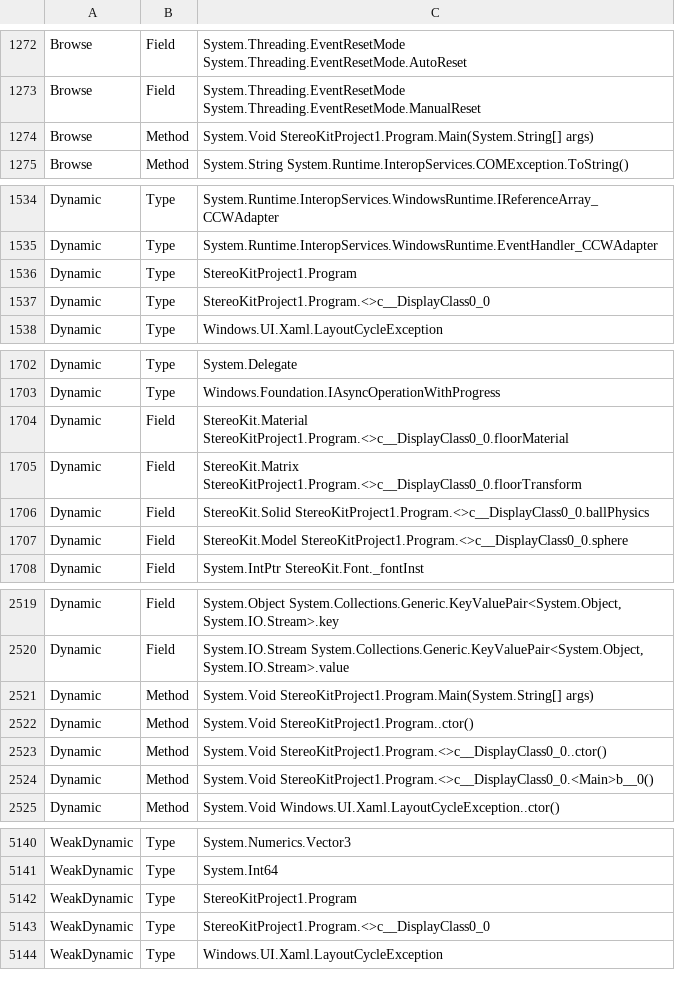
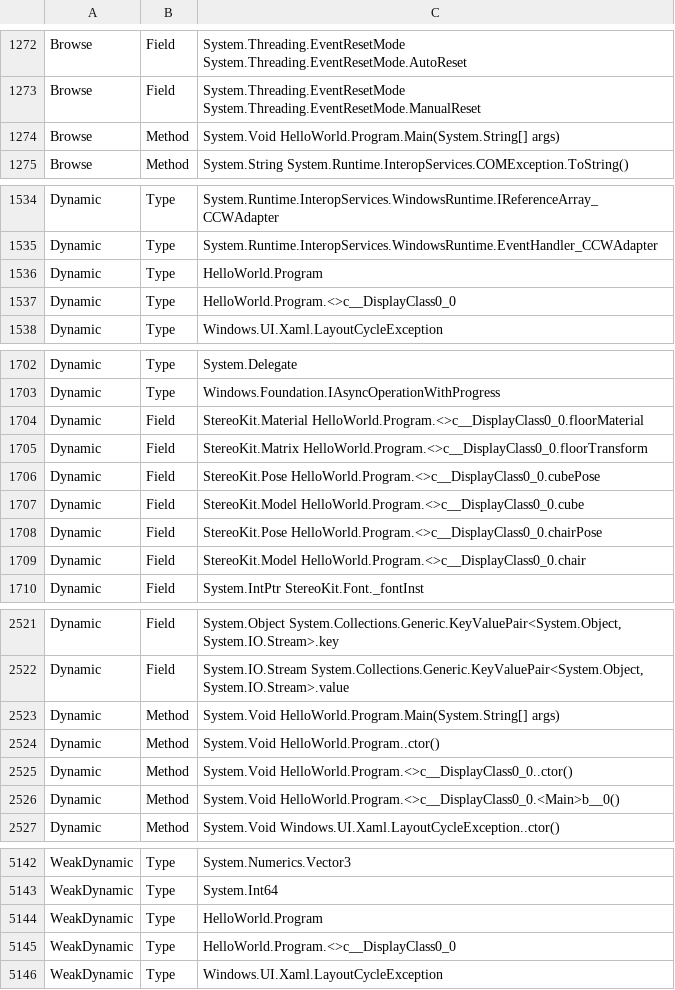
Before and after one commit to hannahfoley-1/SWENG_Group_27, a CSV file: obj/x64/Release/ilc/intermediate/ILTransformed/HelloWorld.reflectionlog.csv, drawn as a sheet; only a part is shown, gaps mark what is left out; the diff covers the shown part only.

Commit message:
build the project

```diff
--- a/obj/x64/Release/ilc/intermediate/ILTransformed/HelloWorld.reflectionlog.csv
+++ b/obj/x64/Release/ilc/intermediate/ILTransformed/HelloWorld.reflectionlog.csv
@@ -1273,3 +1273,3 @@ Browse,Field,"System.Threading.EventResetMode System.Threading.EventResetMode.Au
 Browse,Field,"System.Threading.EventResetMode System.Threading.EventResetMode.ManualReset"
-Browse,Method,"System.Void StereoKitProject1.Program.Main(System.String[] args)"
+Browse,Method,"System.Void HelloWorld.Program.Main(System.String[] args)"
 Browse,Method,"System.String System.Runtime.InteropServices.COMException.ToString()"
@@ -1535,4 +1535,4 @@ Dynamic,Type,"System.Runtime.InteropServices.WindowsRuntime.IReferenceArray_CCWA
 Dynamic,Type,"System.Runtime.InteropServices.WindowsRuntime.EventHandler_CCWAdapter"
-Dynamic,Type,"StereoKitProject1.Program"
-Dynamic,Type,"StereoKitProject1.Program.<>c__DisplayClass0_0"
+Dynamic,Type,"HelloWorld.Program"
+Dynamic,Type,"HelloWorld.Program.<>c__DisplayClass0_0"
 Dynamic,Type,"Windows.UI.Xaml.LayoutCycleException"
@@ -1703,6 +1703,8 @@ Dynamic,Type,"System.Delegate"
 Dynamic,Type,"Windows.Foundation.IAsyncOperationWithProgress"
-Dynamic,Field,"StereoKit.Material StereoKitProject1.Program.<>c__DisplayClass0_0.floorMaterial"
-Dynamic,Field,"StereoKit.Matrix StereoKitProject1.Program.<>c__DisplayClass0_0.floorTransform"
-Dynamic,Field,"StereoKit.Solid StereoKitProject1.Program.<>c__DisplayClass0_0.ballPhysics"
-Dynamic,Field,"StereoKit.Model StereoKitProject1.Program.<>c__DisplayClass0_0.sphere"
+Dynamic,Field,"StereoKit.Material HelloWorld.Program.<>c__DisplayClass0_0.floorMaterial"
+Dynamic,Field,"StereoKit.Matrix HelloWorld.Program.<>c__DisplayClass0_0.floorTransform"
+Dynamic,Field,"StereoKit.Pose HelloWorld.Program.<>c__DisplayClass0_0.cubePose"
+Dynamic,Field,"StereoKit.Model HelloWorld.Program.<>c__DisplayClass0_0.cube"
+Dynamic,Field,"StereoKit.Pose HelloWorld.Program.<>c__DisplayClass0_0.chairPose"
+Dynamic,Field,"StereoKit.Model HelloWorld.Program.<>c__DisplayClass0_0.chair"
 Dynamic,Field,"System.IntPtr StereoKit.Font._fontInst"
@@ -2520,6 +2522,6 @@ Dynamic,Field,"System.Object System.Collections.Generic.KeyValuePair<System.Obje
 Dynamic,Field,"System.IO.Stream System.Collections.Generic.KeyValuePair<System.Object, System.IO.Stream>.value"
-Dynamic,Method,"System.Void StereoKitProject1.Program.Main(System.String[] args)"
-Dynamic,Method,"System.Void StereoKitProject1.Program..ctor()"
-Dynamic,Method,"System.Void StereoKitProject1.Program.<>c__DisplayClass0_0..ctor()"
-Dynamic,Method,"System.Void StereoKitProject1.Program.<>c__DisplayClass0_0.<Main>b__0()"
+Dynamic,Method,"System.Void HelloWorld.Program.Main(System.String[] args)"
+Dynamic,Method,"System.Void HelloWorld.Program..ctor()"
+Dynamic,Method,"System.Void HelloWorld.Program.<>c__DisplayClass0_0..ctor()"
+Dynamic,Method,"System.Void HelloWorld.Program.<>c__DisplayClass0_0.<Main>b__0()"
 Dynamic,Method,"System.Void Windows.UI.Xaml.LayoutCycleException..ctor()"
@@ -5141,4 +5143,4 @@ WeakDynamic,Type,"System.Numerics.Vector3"
 WeakDynamic,Type,"System.Int64"
-WeakDynamic,Type,"StereoKitProject1.Program"
-WeakDynamic,Type,"StereoKitProject1.Program.<>c__DisplayClass0_0"
+WeakDynamic,Type,"HelloWorld.Program"
+WeakDynamic,Type,"HelloWorld.Program.<>c__DisplayClass0_0"
 WeakDynamic,Type,"Windows.UI.Xaml.LayoutCycleException"
```
Also changed, not shown: 2 edited cells elsewhere in this file, obj/x64/Release/ilc/ilclog.csv, obj/x64/Release/ilc/intermediate/ILTransformed/HelloWorld.csv, 55 other files.
